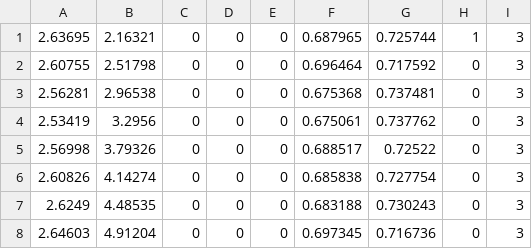
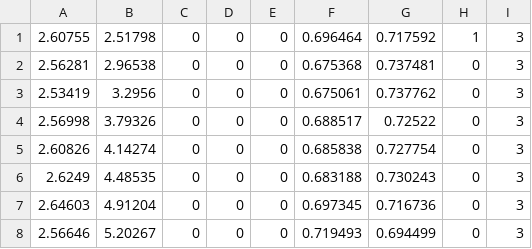
Before and after one commit to koichiHik/tsukuba_challenge_2019, a CSV file: catkin_ws/src/data/waypoint/tc/ch3_2019-11-09-15-15-38.csv, drawn as a sheet; only a part is shown; the shorter side is filled out with more unchanged rows.

```diff
--- a/catkin_ws/src/data/waypoint/tc/ch3_2019-11-09-15-15-38.csv
+++ b/catkin_ws/src/data/waypoint/tc/ch3_2019-11-09-15-15-38.csv
@@ -1,3 +1,2 @@
-2.63695,2.16321,0,0,0,0.687965,0.725744,1,3
-2.60755,2.51798,0,0,0,0.696464,0.717592,0,3
+2.60755,2.51798,0,0,0,0.696464,0.717592,1,3
 2.56281,2.96538,0,0,0,0.675368,0.737481,0,3
```
Also changed, not shown: catkin_ws/src/data/waypoint/tc/ch2_2019-10-26-11-25-50.csv, catkin_ws/src/data/waypoint/tc/ch4_2019-11-09-15-25-37.csv, 18 other files.
